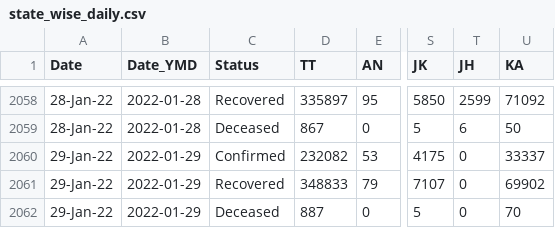
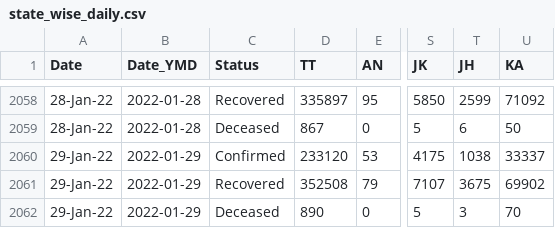
Before and after one commit to abhiramr/covid19bharat_data, a CSV file: csv/latest/state_wise_daily.csv, drawn as a sheet; only a part is shown, gaps mark what is left out; the diff names each change by its address in the sheet, - before the commit and + after, or states it on an @@ line.

```diff
--- a/csv/latest/state_wise_daily.csv
+++ b/csv/latest/state_wise_daily.csv
-D2060 (TT): 232082
+D2060 (TT): 233120
-T2060 (JH): 0
+T2060 (JH): 1038
-D2061 (TT): 348833
+D2061 (TT): 352508
-T2061 (JH): 0
+T2061 (JH): 3675
-D2062 (TT): 887
+D2062 (TT): 890
-T2062 (JH): 0
+T2062 (JH): 3
```
Also changed, not shown: csv/latest/case_time_series.csv, csv/latest/district_wise.csv, 20 other files.
